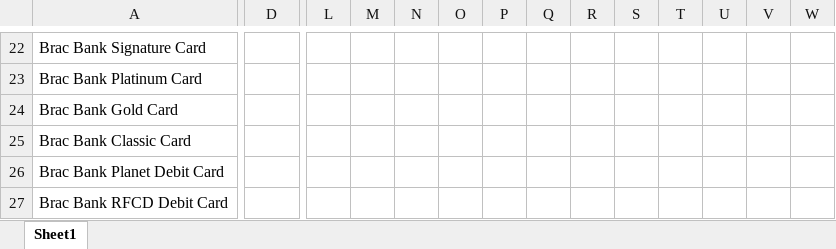
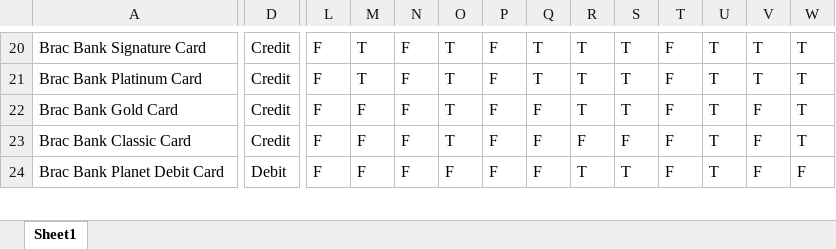
Before and after one commit to Tahsin-Mayeesha/credit-card-recommender-django-app-and-chatbot, an Excel workbook: data/Card.xlsx, sheet Sheet1, drawn as a sheet; only a part is shown, gaps mark what is left out; values as stored, in another font and other column widths than the file's, no borders; charts and pictures not drawn; removed rows and columns are numbered as before the commit, all else as after; rows hold the shown columns only; the diff covers the shown part only; the diff names each change by its address in the sheet, - before the commit and + after, or states it on an @@ line.

Commit message:
Added more CARD DATA

```diff
--- a/data/Card.xlsx (sheet Sheet1)
+++ b/data/Card.xlsx (sheet Sheet1)
-D20:D23: (empty)
+D20:D23: Credit
-L20:L24: (empty)
+L20:L24: F
-M20:M21: (empty)
+M20:M21: T
-N20:N24: (empty)
+N20:N24: F
-O20:O23: (empty)
+O20:O23: T
-P20:P24: (empty)
+P20:P24: F
-Q20:Q21: (empty)
+Q20:Q21: T
-R20:R22: (empty)
+R20:R22: T
-S20:S22: (empty)
+S20:S22: T
-T20:T24: (empty)
+T20:T24: F
-U20:U24: (empty)
+U20:U24: T
-V20:V21: (empty)
+V20:V21: T
-W20:W23: (empty)
+W20:W23: T
-M22:M24: (empty)
+M22:M24: F
-Q22:Q24: (empty)
+Q22:Q24: F
-V22:V24: (empty)
+V22:V24: F
-R23: (empty)
+R23: F
-S23: (empty)
+S23: F
-D24: (empty)
+D24: Debit
-O24: (empty)
+O24: F
-R24: (empty)
+R24: T
-S24: (empty)
+S24: T
-W24: (empty)
+W24: F
-row 27: Brac Bank RFCD Debit Card
```
Also changed, not shown: 6 added rows, 16 removed rows, 5 added columns, 6 removed columns and 1648 edited cells elsewhere in this sheet.
